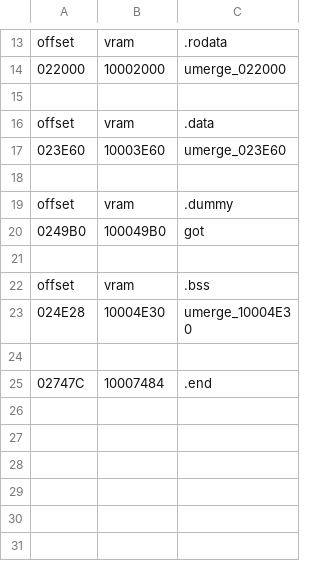
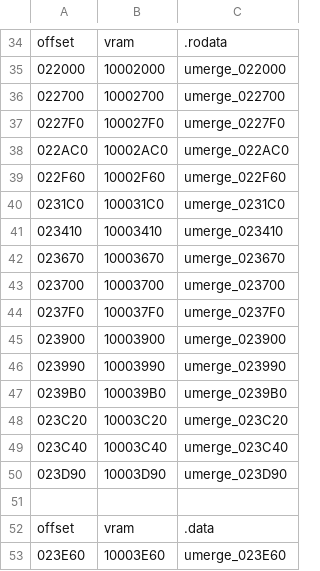
Before and after one commit to decompals/ido-matching-decomp, a CSV file: symbols/7.1/umerge.splits.csv, drawn as a sheet; only a part is shown, gaps mark what is left out; the shorter side is filled out with more unchanged rows; the diff covers the shown part only; the diff names each change by its address in the sheet, - before the commit and + after, or states it on an @@ line.

```diff
--- a/symbols/7.1/umerge.splits.csv
+++ b/symbols/7.1/umerge.splits.csv
+row 36: 022700 | 10002700 | umerge_022700
+row 37: 0227F0 | 100027F0 | umerge_0227F0
+row 38: 022AC0 | 10002AC0 | umerge_022AC0
+row 39: 022F60 | 10002F60 | umerge_022F60
+row 40: 0231C0 | 100031C0 | umerge_0231C0
+row 41: 023410 | 10003410 | umerge_023410
+row 42: 023670 | 10003670 | umerge_023670
+row 43: 023700 | 10003700 | umerge_023700
+row 44: 0237F0 | 100037F0 | umerge_0237F0
+row 45: 023900 | 10003900 | umerge_023900
+row 46: 023990 | 10003990 | umerge_023990
+row 47: 0239B0 | 100039B0 | umerge_0239B0
+row 48: 023C20 | 10003C20 | umerge_023C20
+row 49: 023C40 | 10003C40 | umerge_023C40
+row 50: 023D90 | 10003D90 | umerge_023D90
```
Also changed, not shown: 21 added rows elsewhere in this file, symbols/7.1/as1.splits.csv, symbols/7.1/ugen.splits.csv, 8 other files.
